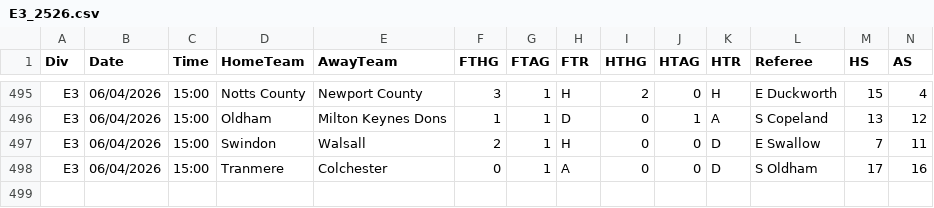
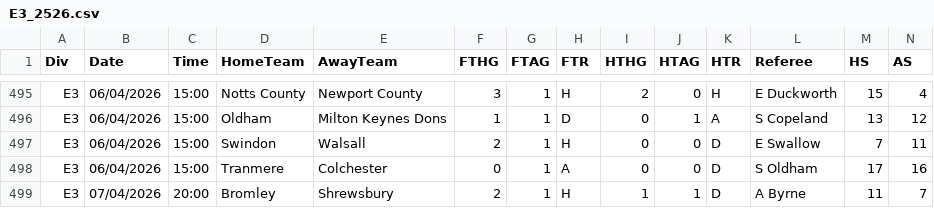
Before and after one commit to Matthierry/Gamepicker, a CSV file: data/raw/E3_2526.csv, drawn as a sheet; only a part is shown, gaps mark what is left out; rows hold the shown columns only; the diff names each change by its address in the sheet, - before the commit and + after, or states it on an @@ line.

```diff
--- a/data/raw/E3_2526.csv
+++ b/data/raw/E3_2526.csv
+row 499: E3 | 07/04/2026 | 20:00 | Bromley | Shrewsbury | 2 | 1 | H | 1 | 1 | D | A Byrne | 11 | 7
```
Also changed, not shown: data/raw/E1_2526.csv, data/raw/E2_2526.csv, 3 other files.
